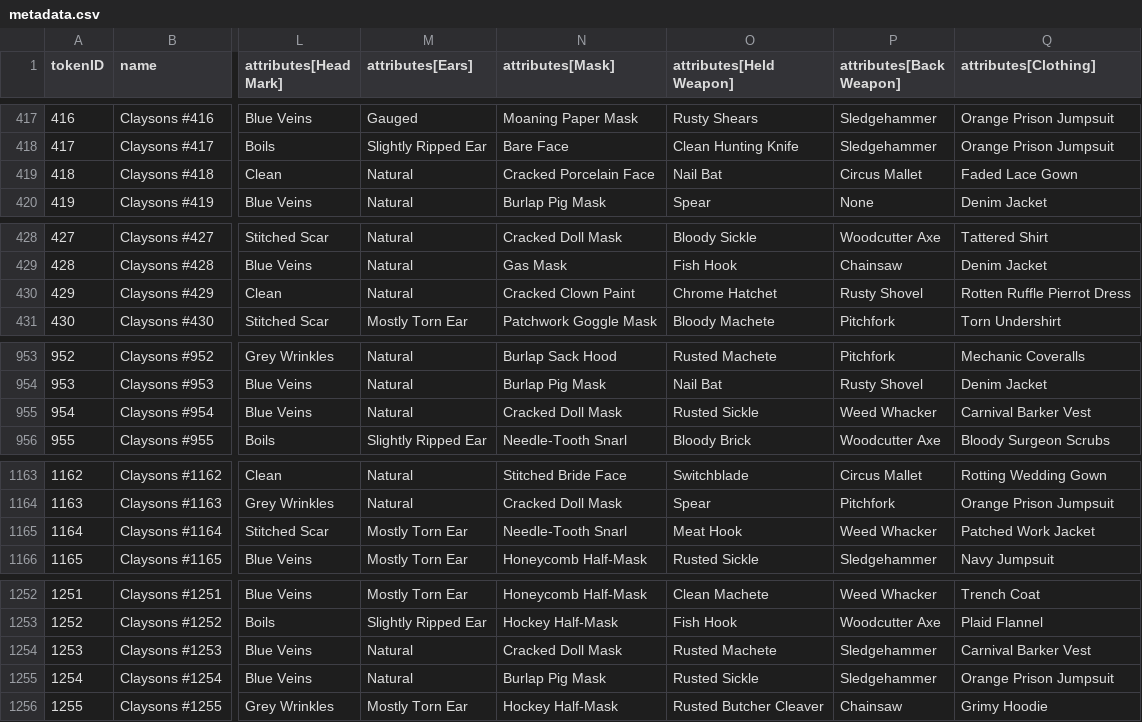
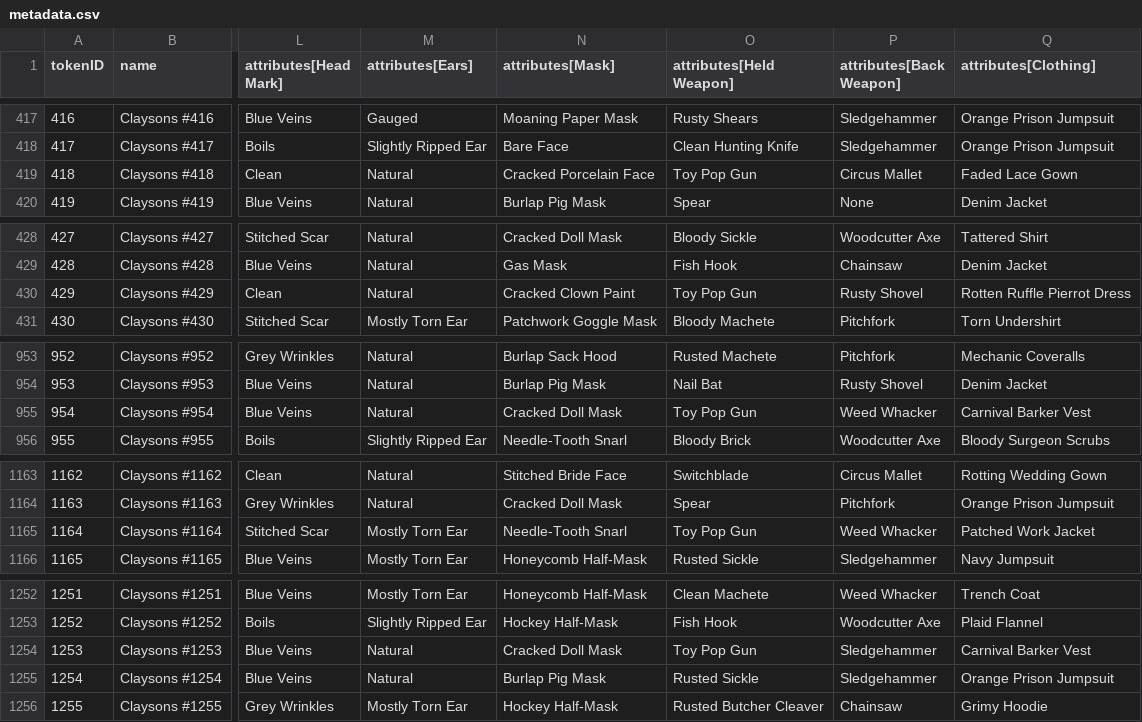
Before and after one commit to georgexmeta/SBN13thNFT, a CSV file: output/opensea/metadata.csv, drawn as a sheet; only a part is shown, gaps mark what is left out; the diff names each change by its address in the sheet, - before the commit and + after, or states it on an @@ line.

```diff
--- a/output/opensea/metadata.csv
+++ b/output/opensea/metadata.csv
-O419 (attributes[Held Weapon]): Nail Bat
+O419 (attributes[Held Weapon]): Toy Pop Gun
-O430 (attributes[Held Weapon]): Chrome Hatchet
+O430 (attributes[Held Weapon]): Toy Pop Gun
-O955 (attributes[Held Weapon]): Rusted Sickle
+O955 (attributes[Held Weapon]): Toy Pop Gun
-O1165 (attributes[Held Weapon]): Meat Hook
+O1165 (attributes[Held Weapon]): Toy Pop Gun
-O1254 (attributes[Held Weapon]): Rusted Machete
+O1254 (attributes[Held Weapon]): Toy Pop Gun
```
Also changed, not shown: 8 other files.
